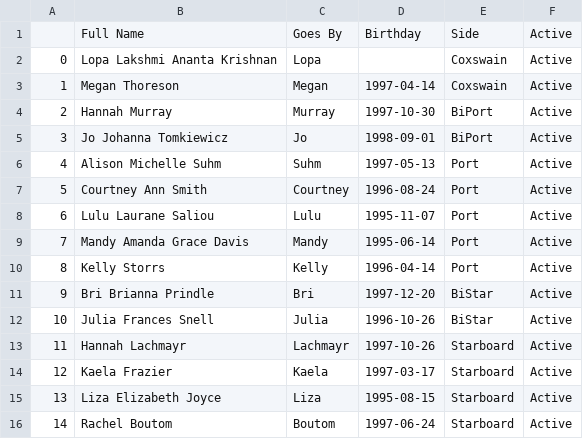
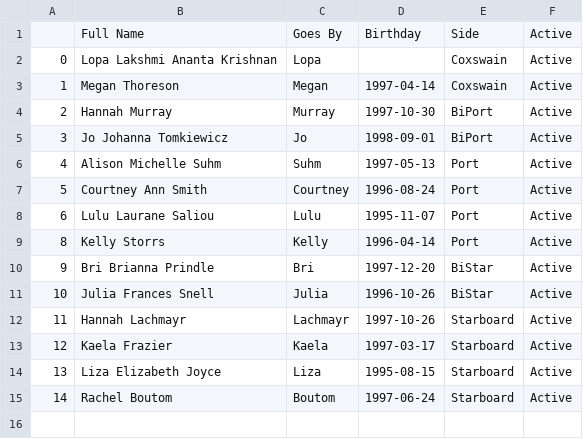
Before and after one commit to coachroddtalebi/coachroddtalebi.github.io, a CSV file: public_data/roster.csv, drawn as a sheet; the diff names each change by its address in the sheet, - before the commit and + after, or states it on an @@ line.

Commit message:
updating erg data from shell script

```diff
--- a/public_data/roster.csv
+++ b/public_data/roster.csv
-row 9: 7 | Mandy Amanda Grace Davis | Mandy | 1995-06-14 | Port | Active
```
Also changed, not shown: 1 other file.
